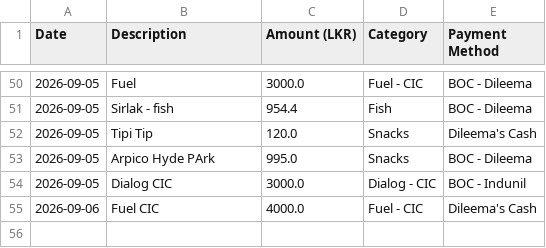
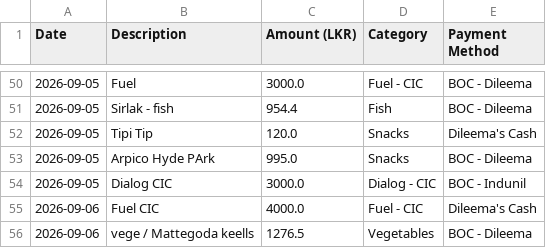
Before and after one commit to idulakpr/family-finance-tracker, a CSV file: data/expenses.csv, drawn as a sheet; only a part is shown, gaps mark what is left out.

Commit message:
Add new expense

```diff
--- a/data/expenses.csv
+++ b/data/expenses.csv
@@ -55 +55,2 @@ Date,Description,Amount (LKR),Category,Payment Method
 2026-09-06,Fuel CIC,4000.0,Fuel - CIC,Dileema's Cash
+2026-09-06,vege / Mattegoda keells,1276.5,Vegetables,BOC - Dileema
```
